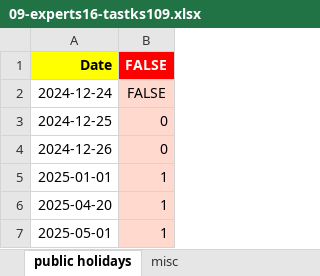
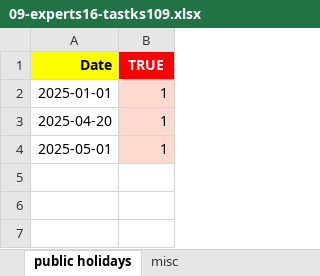
Before and after one commit to romz-pl/yumbo, an Excel workbook: ampl-data-input-excel/09-experts16-tastks109/09-experts16-tastks109.xlsx, sheet public holidays, drawn as a sheet; values as stored, in another font and other column widths than the file's, no borders; the diff names each change by its address in the sheet, - before the commit and + after, or states it on an @@ line.

```diff
--- a/ampl-data-input-excel/09-experts16-tastks109/09-experts16-tastks109.xlsx (sheet public holidays)
+++ b/ampl-data-input-excel/09-experts16-tastks109/09-experts16-tastks109.xlsx (sheet public holidays)
-B1: FALSE
+B1: TRUE
-row 2: 2024-12-24 | FALSE
-row 3: 2024-12-25 | 0
-row 4: 2024-12-26 | 0
```
Also changed, not shown: sheet xbsum, sheet ubsum, ampl-data-input-excel/10-PM.Daniel/10-PM.Daniel.xlsx, ampl-data-input-excel/11-PM.Angel/11-PM.Angel.xlsx, 3 other files.
